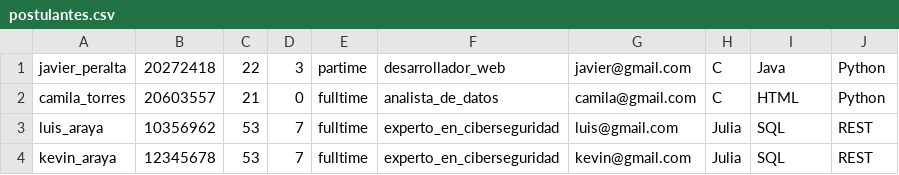
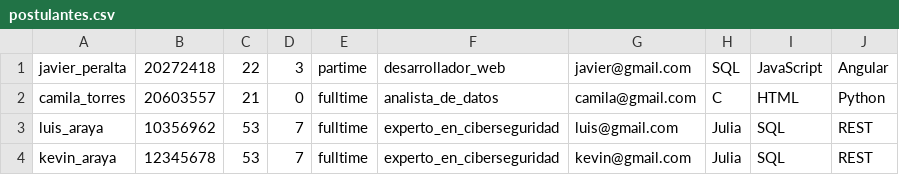
Before and after one commit to camitwrs/ProyectoSIA_BolsaDeTrabajo, a CSV file: data/postulantes.csv, drawn as a sheet.

```diff
--- a/data/postulantes.csv
+++ b/data/postulantes.csv
@@ -1,2 +1,2 @@
-javier_peralta,20272418,22,3,partime,desarrollador_web,javier@gmail.com,C,Java,Python
+javier_peralta,20272418,22,3,partime,desarrollador_web,javier@gmail.com,SQL,JavaScript,Angular
 camila_torres,20603557,21,0,fulltime,analista_de_datos,camila@gmail.com,C,HTML,Python
```
Also changed, not shown: 12 other files.
